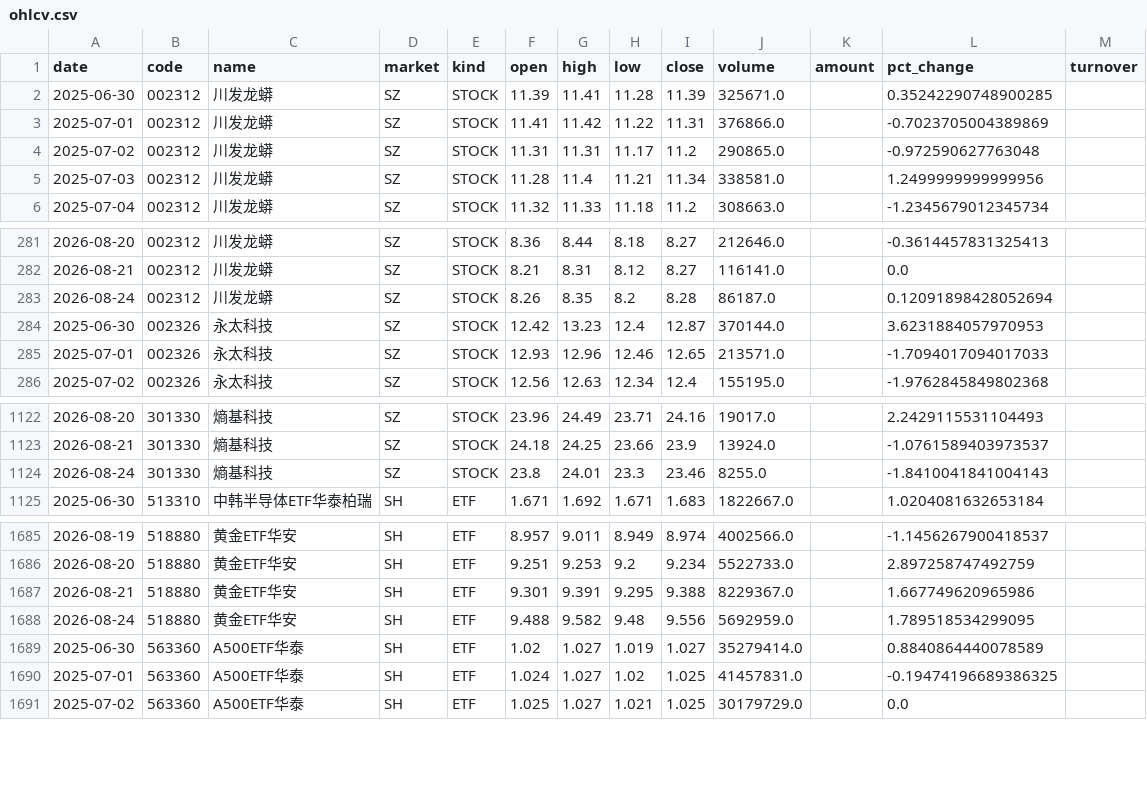
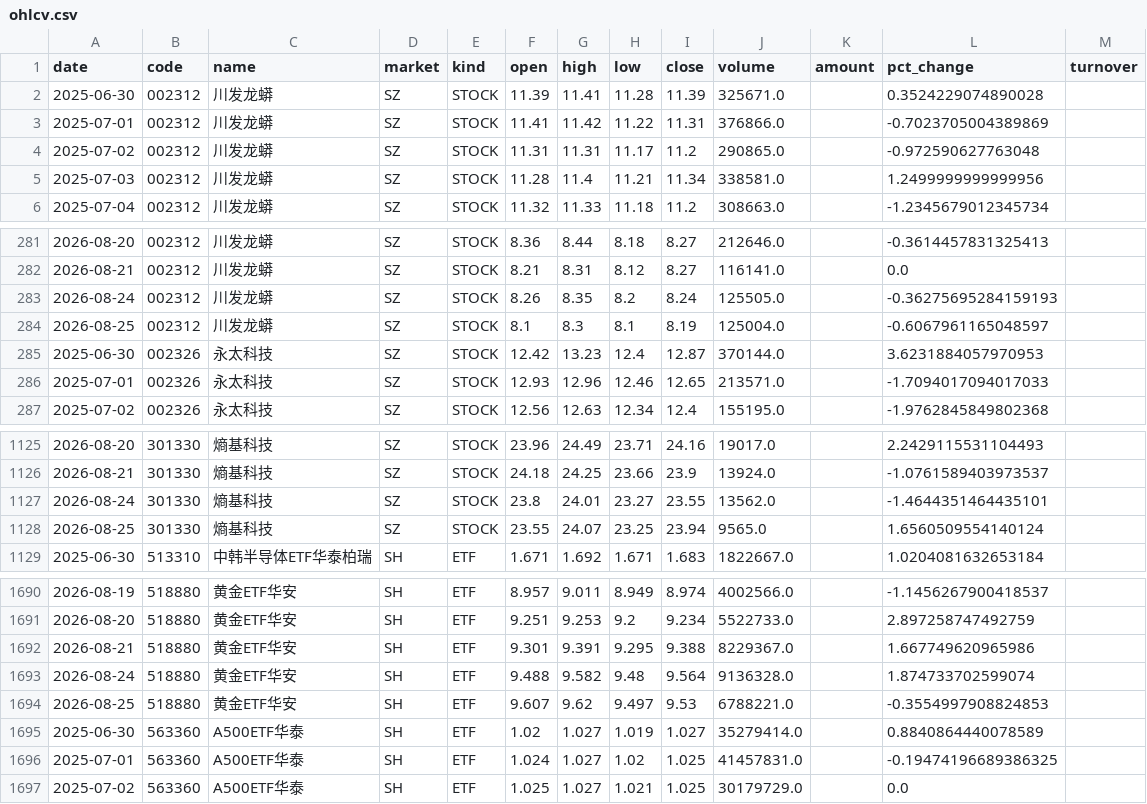
Before and after one commit to teresahblack04-ops/a-share-portfolio-monitor, a CSV file: data/ohlcv.csv, drawn as a sheet; only a part is shown, gaps mark what is left out; the diff covers the shown part only.

```diff
--- a/data/ohlcv.csv
+++ b/data/ohlcv.csv
@@ -1,3 +1,3 @@
 date,code,name,market,kind,open,high,low,close,volume,amount,pct_change,turnover
-2025-06-30,002312,川发龙蟒,SZ,STOCK,11.39,11.41,11.28,11.39,325671.0,,0.35242290748900285,
+2025-06-30,002312,川发龙蟒,SZ,STOCK,11.39,11.41,11.28,11.39,325671.0,,0.3524229074890028,
 2025-07-01,002312,川发龙蟒,SZ,STOCK,11.41,11.42,11.22,11.31,376866.0,,-0.7023705004389869,
@@ -282,3 +282,4 @@
 2026-08-21,002312,川发龙蟒,SZ,STOCK,8.21,8.31,8.12,8.27,116141.0,,0.0,
-2026-08-24,002312,川发龙蟒,SZ,STOCK,8.26,8.35,8.2,8.28,86187.0,,0.12091898428052694,
+2026-08-24,002312,川发龙蟒,SZ,STOCK,8.26,8.35,8.2,8.24,125505.0,,-0.36275695284159193,
+2026-08-25,002312,川发龙蟒,SZ,STOCK,8.1,8.3,8.1,8.19,125004.0,,-0.6067961165048597,
 2025-06-30,002326,永太科技,SZ,STOCK,12.42,13.23,12.4,12.87,370144.0,,3.6231884057970953,
@@ -1123,3 +1126,4 @@
 2026-08-21,301330,熵基科技,SZ,STOCK,24.18,24.25,23.66,23.9,13924.0,,-1.0761589403973537,
-2026-08-24,301330,熵基科技,SZ,STOCK,23.8,24.01,23.3,23.46,8255.0,,-1.8410041841004143,
+2026-08-24,301330,熵基科技,SZ,STOCK,23.8,24.01,23.27,23.55,13562.0,,-1.4644351464435101,
+2026-08-25,301330,熵基科技,SZ,STOCK,23.55,24.07,23.25,23.94,9565.0,,1.6560509554140124,
 2025-06-30,513310,中韩半导体ETF华泰柏瑞,SH,ETF,1.671,1.692,1.671,1.683,1822667.0,,1.0204081632653184,
@@ -1687,3 +1692,4 @@
 2026-08-21,518880,黄金ETF华安,SH,ETF,9.301,9.391,9.295,9.388,8229367.0,,1.667749620965986,
-2026-08-24,518880,黄金ETF华安,SH,ETF,9.488,9.582,9.48,9.556,5692959.0,,1.789518534299095,
+2026-08-24,518880,黄金ETF华安,SH,ETF,9.488,9.582,9.48,9.564,9136328.0,,1.874733702599074,
+2026-08-25,518880,黄金ETF华安,SH,ETF,9.607,9.62,9.497,9.53,6788221.0,,-0.3554997908824853,
 2025-06-30,563360,A500ETF华泰,SH,ETF,1.02,1.027,1.019,1.027,35279414.0,,0.8840864440078589,
```
Also changed, not shown: 5 added rows and 24 edited cells elsewhere in this file, output/risk_dashboard.csv, output/technical_report.csv, 3 other files.
